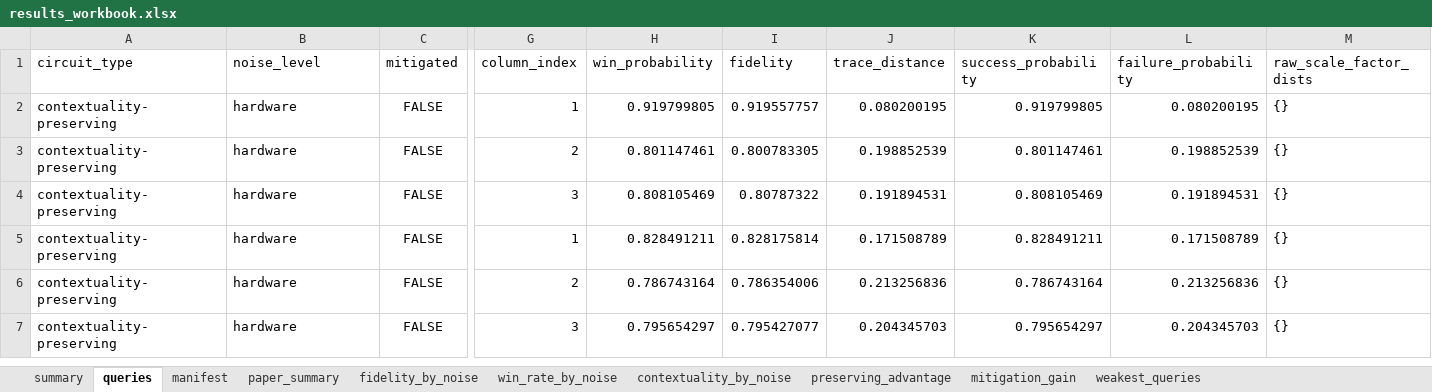
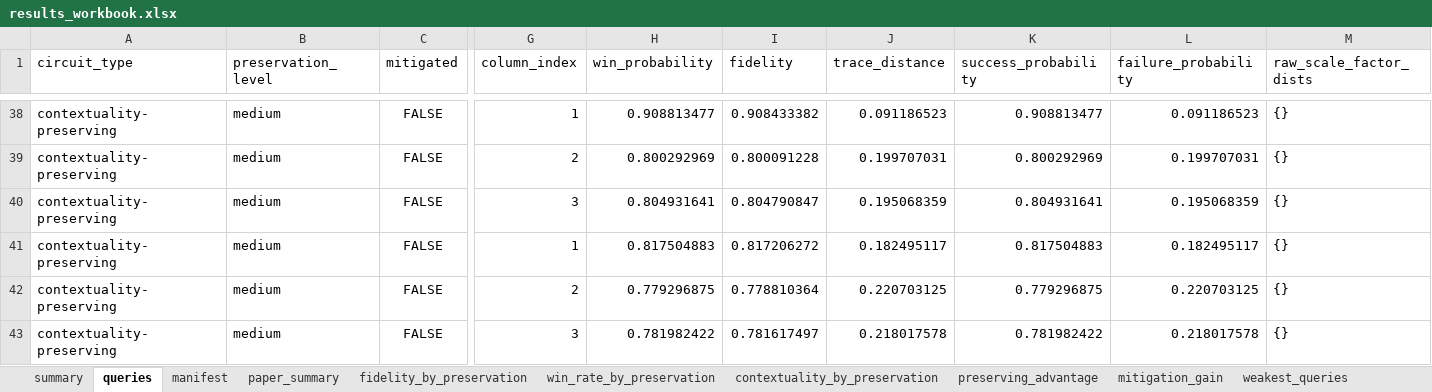
Before and after one commit to varun-b-nagaraj/AP-Research-Qiskit, an Excel workbook: mp_contextuality_outputs/results_workbook.xlsx, sheet queries, drawn as a sheet; only a part is shown, gaps mark what is left out; values as stored, in another font and other column widths than the file's, no borders; addresses are those after the commit; the diff covers the shown part only; the diff names each change by its address in the sheet, - before the commit and + after, or states it on an @@ line.

```diff
--- a/mp_contextuality_outputs/results_workbook.xlsx (sheet queries)
+++ b/mp_contextuality_outputs/results_workbook.xlsx (sheet queries)
-sheet tab: fidelity_by_noise
+sheet tab: fidelity_by_preservation
-sheet tab: win_rate_by_noise
+sheet tab: win_rate_by_preservation
-sheet tab: contextuality_by_noise
+sheet tab: contextuality_by_preservation
-B1: noise_level
+B1: preservation_level
-B38:B43 (preservation_level): hardware
+B38:B43 (preservation_level): medium
-H38 (win_probability): 0.919799805
+H38 (win_probability): 0.908813477
-I38 (fidelity): 0.919557757
+I38 (fidelity): 0.908433382
-J38 (trace_distance): 0.080200195
+J38 (trace_distance): 0.091186523
-K38 (success_probability): 0.919799805
+K38 (success_probability): 0.908813477
-L38 (failure_probability): 0.080200195
+L38 (failure_probability): 0.091186523
-H39 (win_probability): 0.801147461
+H39 (win_probability): 0.800292969
-I39 (fidelity): 0.800783305
+I39 (fidelity): 0.800091228
-J39 (trace_distance): 0.198852539
+J39 (trace_distance): 0.199707031
-K39 (success_probability): 0.801147461
+K39 (success_probability): 0.800292969
-L39 (failure_probability): 0.198852539
+L39 (failure_probability): 0.199707031
-H40 (win_probability): 0.808105469
+H40 (win_probability): 0.804931641
-I40 (fidelity): 0.80787322
+I40 (fidelity): 0.804790847
-J40 (trace_distance): 0.191894531
+J40 (trace_distance): 0.195068359
-K40 (success_probability): 0.808105469
+K40 (success_probability): 0.804931641
-L40 (failure_probability): 0.191894531
+L40 (failure_probability): 0.195068359
-H41 (win_probability): 0.828491211
+H41 (win_probability): 0.817504883
-I41 (fidelity): 0.828175814
+I41 (fidelity): 0.817206272
-J41 (trace_distance): 0.171508789
+J41 (trace_distance): 0.182495117
-K41 (success_probability): 0.828491211
+K41 (success_probability): 0.817504883
-L41 (failure_probability): 0.171508789
+L41 (failure_probability): 0.182495117
-H42 (win_probability): 0.786743164
+H42 (win_probability): 0.779296875
-I42 (fidelity): 0.786354006
+I42 (fidelity): 0.778810364
-J42 (trace_distance): 0.213256836
+J42 (trace_distance): 0.220703125
-K42 (success_probability): 0.786743164
+K42 (success_probability): 0.779296875
-L42 (failure_probability): 0.213256836
+L42 (failure_probability): 0.220703125
-H43 (win_probability): 0.795654297
+H43 (win_probability): 0.781982422
-I43 (fidelity): 0.795427077
+I43 (fidelity): 0.781617497
-J43 (trace_distance): 0.204345703
+J43 (trace_distance): 0.218017578
-K43 (success_probability): 0.795654297
+K43 (success_probability): 0.781982422
-L43 (failure_probability): 0.204345703
+L43 (failure_probability): 0.218017578
```
Also changed, not shown: 72 added rows and 196 edited cells elsewhere in this sheet, sheet weakest_queries, sheet paper_summary, sheet summary, sheet preserving_advantage, sheet mitigation_gain, sheet win_rate_by_preservation, 3 more sheets, 26 other files.
